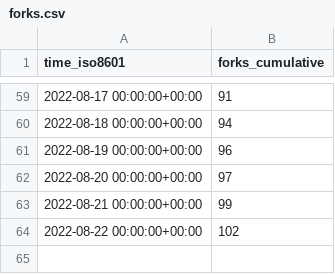
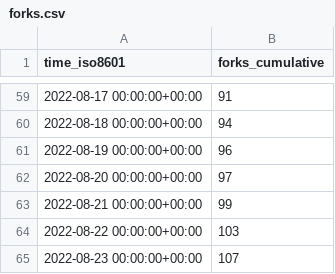
Before and after one commit to immich-app/immich, a CSV file: immich-app/immich/ghrs-data/forks.csv, drawn as a sheet; only a part is shown, gaps mark what is left out.

```diff
--- a/immich-app/immich/ghrs-data/forks.csv
+++ b/immich-app/immich/ghrs-data/forks.csv
@@ -63,2 +63,3 @@ time_iso8601,forks_cumulative
 2022-08-21 00:00:00+00:00,99
-2022-08-22 00:00:00+00:00,102
+2022-08-22 00:00:00+00:00,103
+2022-08-23 00:00:00+00:00,107
```
Also changed, not shown: immich-app/immich/ghrs-data/stargazers.csv.
